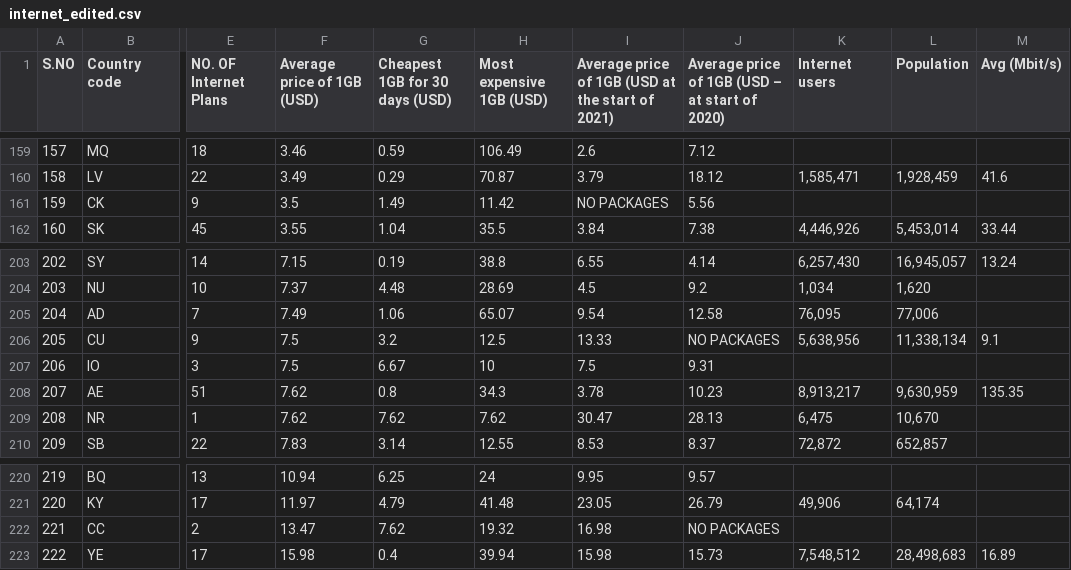
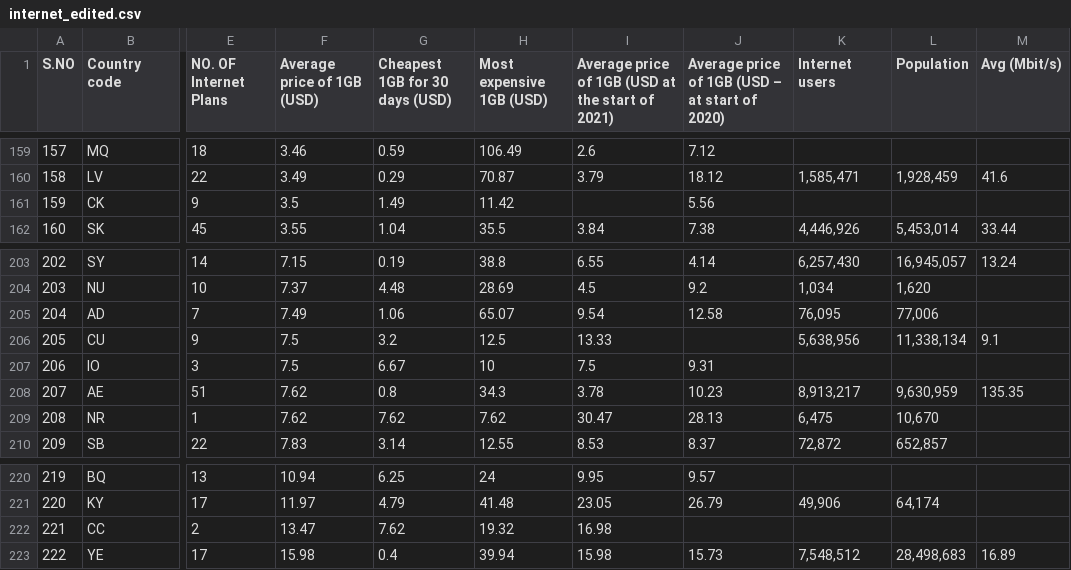
Before and after one commit to sngu0034/3179, a CSV file: data/internet_edited.csv, drawn as a sheet; only a part is shown, gaps mark what is left out; the diff covers the shown part only; the diff names each change by its address in the sheet, - before the commit and + after, or states it on an @@ line.

```diff
--- a/data/internet_edited.csv
+++ b/data/internet_edited.csv
-I161: NO PACKAGES
+I161: (empty)
-J206: NO PACKAGES
+J206: (empty)
-J222: NO PACKAGES
+J222: (empty)
```
Also changed, not shown: 16 edited cells elsewhere in this file.
